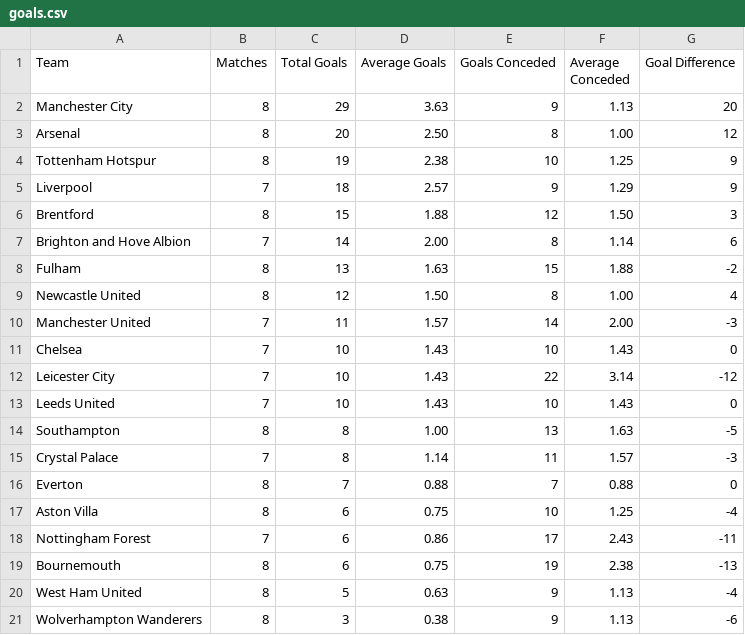
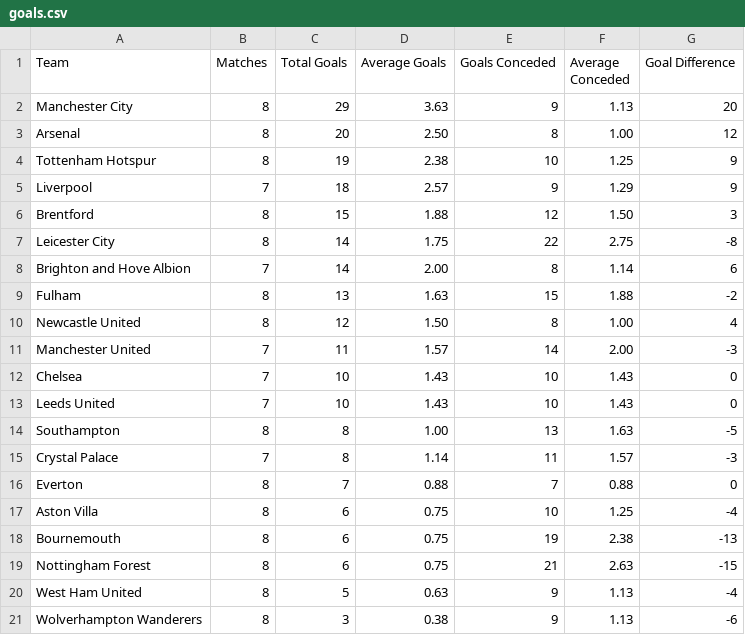
Before and after one commit to charles-adedotun/krysp-scraper, a CSV file: epl/scraped-data/goals.csv, drawn as a sheet.

```diff
--- a/epl/scraped-data/goals.csv
+++ b/epl/scraped-data/goals.csv
@@ -6,2 +6,3 @@
   Brentford ,8,15,1.88,12,1.50,3
+  Leicester City ,8,14,1.75,22,2.75,-8
   Brighton and Hove Albion ,7,14,2.00,8,1.14,6
@@ -11,3 +12,2 @@
   Chelsea ,7,10,1.43,10,1.43,0
-  Leicester City ,7,10,1.43,22,3.14,-12
   Leeds United ,7,10,1.43,10,1.43,0
@@ -17,4 +17,4 @@
   Aston Villa ,8,6,0.75,10,1.25,-4
- Nottingham Forest ,7,6,0.86,17,2.43,-11
   Bournemouth ,8,6,0.75,19,2.38,-13
+ Nottingham Forest ,8,6,0.75,21,2.63,-15
   West Ham United ,8,5,0.63,9,1.13,-4
```
Also changed, not shown: epl/scraped-data/attacking.csv, epl/scraped-data/attempts.csv, 2 other files.
